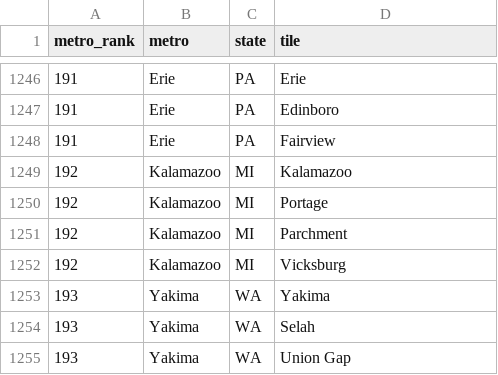
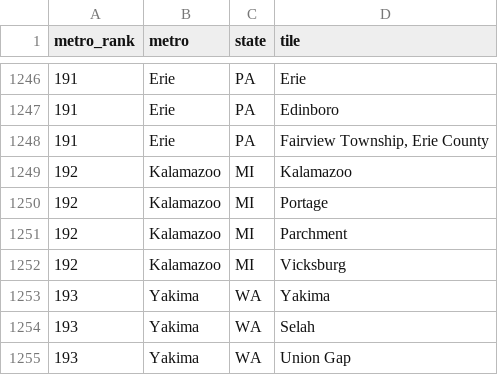
Before and after one commit to Schwifty101/KodoAI-GTM-OS, a CSV file: gtm/data/metros.csv, drawn as a sheet; only a part is shown, gaps mark what is left out; the diff covers the shown part only.

```diff
--- a/gtm/data/metros.csv
+++ b/gtm/data/metros.csv
@@ -1247,3 +1247,3 @@ metro_rank,metro,state,tile
 191,Erie,PA,Edinboro
-191,Erie,PA,Fairview
+191,Erie,PA,"Fairview Township, Erie County"
 192,Kalamazoo,MI,Kalamazoo
```
Also changed, not shown: 13 edited cells elsewhere in this file, 1 other file.
